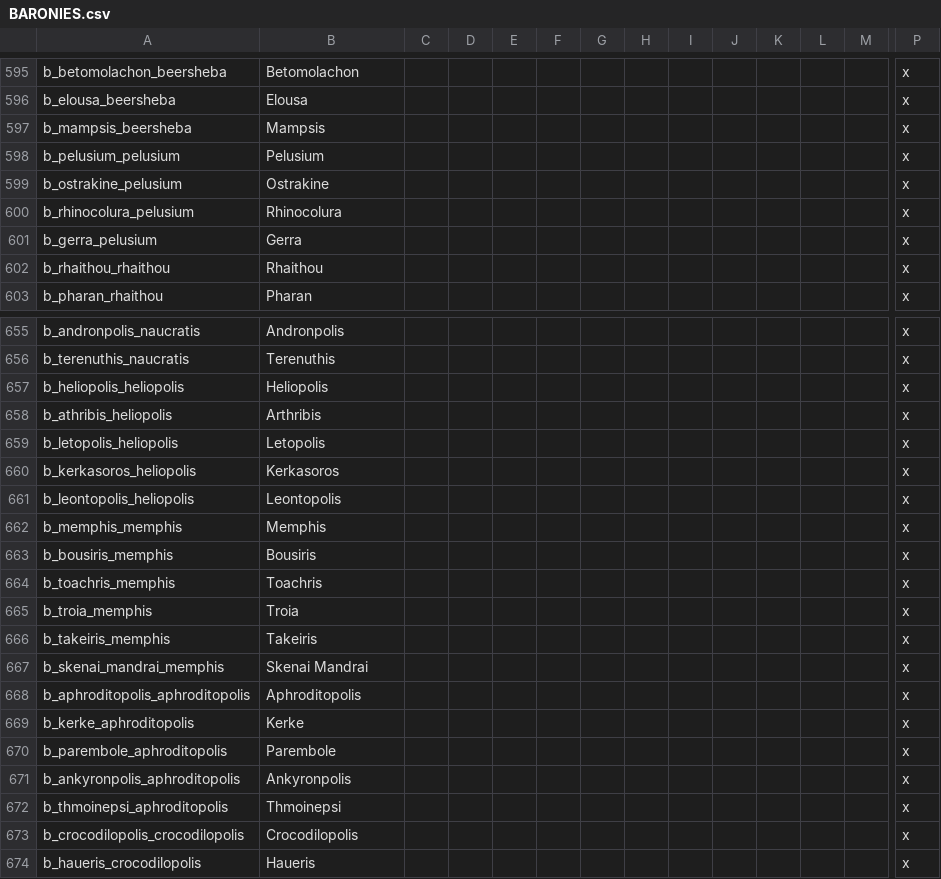
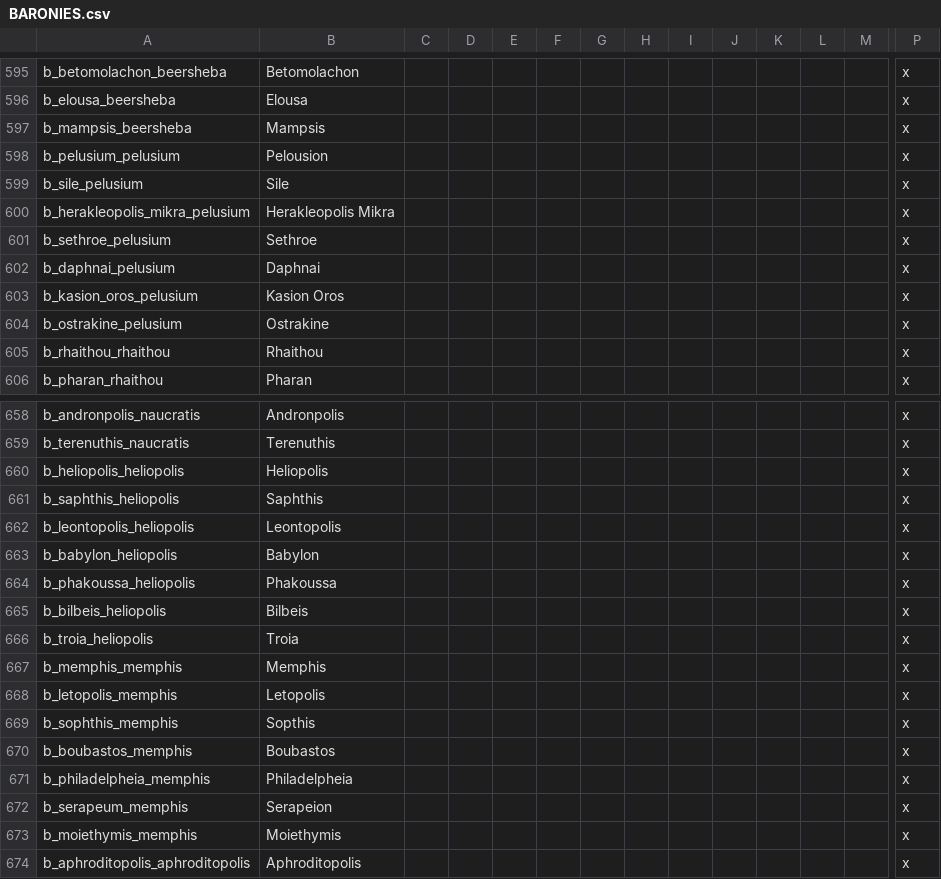
Before and after one commit to tannerflick4/Diadochi-Kings-Revival, a CSV file: DK Map Work/localisation/BARONIES.csv, drawn as a sheet; only a part is shown, gaps mark what is left out; the shorter side is filled out with more unchanged rows; removed rows and columns are numbered as before the commit, all else as after; rows hold the shown columns only; the diff covers the shown part only; the diff names each change by its address in the sheet, - before the commit and + after, or states it on an @@ line.

```diff
--- a/DK Map Work/localisation/BARONIES.csv
+++ b/DK Map Work/localisation/BARONIES.csv
-B598: Pelusium
+B598: Pelousion
+row 599: b_sile_pelusium | Sile |  |  |  |  |  |  |  |  |  |  |  | x
+row 600: b_herakleopolis_mikra_pelusium | Herakleopolis Mikra |  |  |  |  |  |  |  |  |  |  |  | x
+row 601: b_sethroe_pelusium | Sethroe |  |  |  |  |  |  |  |  |  |  |  | x
+row 602: b_daphnai_pelusium | Daphnai |  |  |  |  |  |  |  |  |  |  |  | x
+row 603: b_kasion_oros_pelusium | Kasion Oros |  |  |  |  |  |  |  |  |  |  |  | x
-row 600: b_rhinocolura_pelusium | Rhinocolura |  |  |  |  |  |  |  |  |  |  |  | x
-row 601: b_gerra_pelusium | Gerra |  |  |  |  |  |  |  |  |  |  |  | x
-A661: b_athribis_heliopolis
+A661: b_saphthis_heliopolis
-B661: Arthribis
+B661: Saphthis
-row 659: b_letopolis_heliopolis | Letopolis |  |  |  |  |  |  |  |  |  |  |  | x
-row 660: b_kerkasoros_heliopolis | Kerkasoros |  |  |  |  |  |  |  |  |  |  |  | x
+row 663: b_babylon_heliopolis | Babylon |  |  |  |  |  |  |  |  |  |  |  | x
+row 664: b_phakoussa_heliopolis | Phakoussa |  |  |  |  |  |  |  |  |  |  |  | x
+row 665: b_bilbeis_heliopolis | Bilbeis |  |  |  |  |  |  |  |  |  |  |  | x
+row 666: b_troia_heliopolis | Troia |  |  |  |  |  |  |  |  |  |  |  | x
+row 668: b_letopolis_memphis | Letopolis |  |  |  |  |  |  |  |  |  |  |  | x
+row 669: b_sophthis_memphis | Sopthis |  |  |  |  |  |  |  |  |  |  |  | x
-A670: b_bousiris_memphis
+A670: b_boubastos_memphis
-B670: Bousiris
+B670: Boubastos
-row 664: b_toachris_memphis | Toachris |  |  |  |  |  |  |  |  |  |  |  | x
+row 671: b_philadelpheia_memphis | Philadelpheia |  |  |  |  |  |  |  |  |  |  |  | x
-A672: b_troia_memphis
+A672: b_serapeum_memphis
-B672: Troia
+B672: Serapeion
-A673: b_takeiris_memphis
+A673: b_moiethymis_memphis
-B673: Takeiris
+B673: Moiethymis
-row 667: b_skenai_mandrai_memphis | Skenai Mandrai |  |  |  |  |  |  |  |  |  |  |  | x
```
Also changed, not shown: 6 added rows elsewhere in this file, 8 other files.
